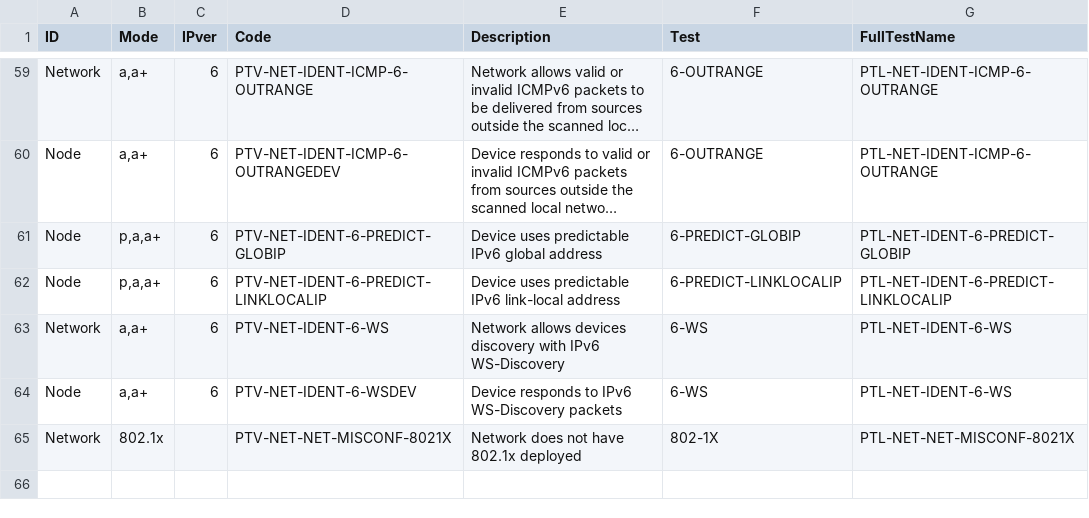
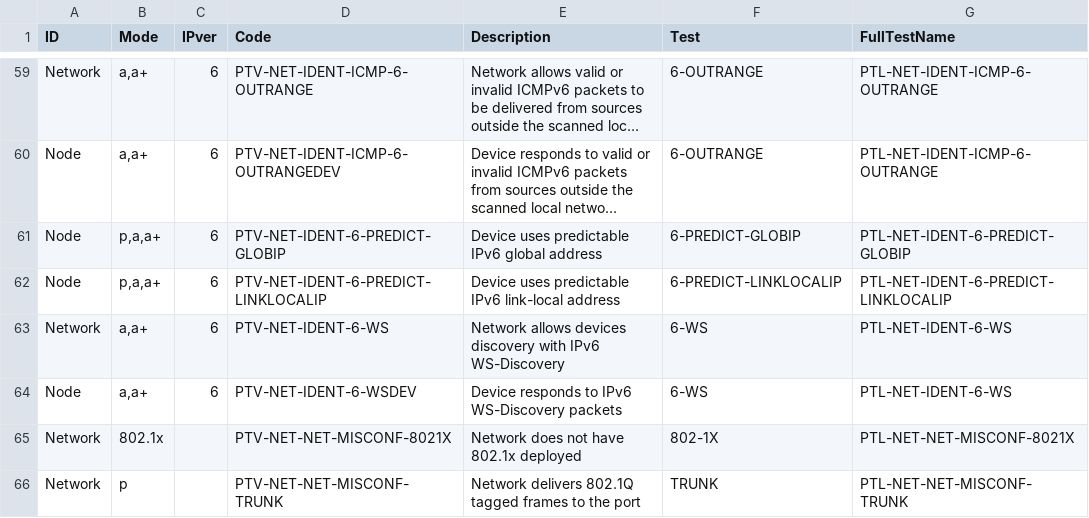
Before and after one commit to Penterep/ptnetinspector, a CSV file: ptnetinspector/data/vuln_catalog.csv, drawn as a sheet; only a part is shown, gaps mark what is left out; long unchanged cells end in ….

Commit message:
Add TRUNK test for 802.1Q trunk port detection

```diff
--- a/ptnetinspector/data/vuln_catalog.csv
+++ b/ptnetinspector/data/vuln_catalog.csv
@@ -65 +65,2 @@
 "Network","802.1x","","PTV-NET-NET-MISCONF-8021X","Network does not have 802.1x deployed","802-1X","PTL-NET-NET-MISCONF-8021X"
+"Network","p","","PTV-NET-NET-MISCONF-TRUNK","Network delivers 802.1Q tagged frames to the port","TRUNK","PTL-NET-NET-MISCONF-TRUNK"
```
Also changed, not shown: 4 other files.
